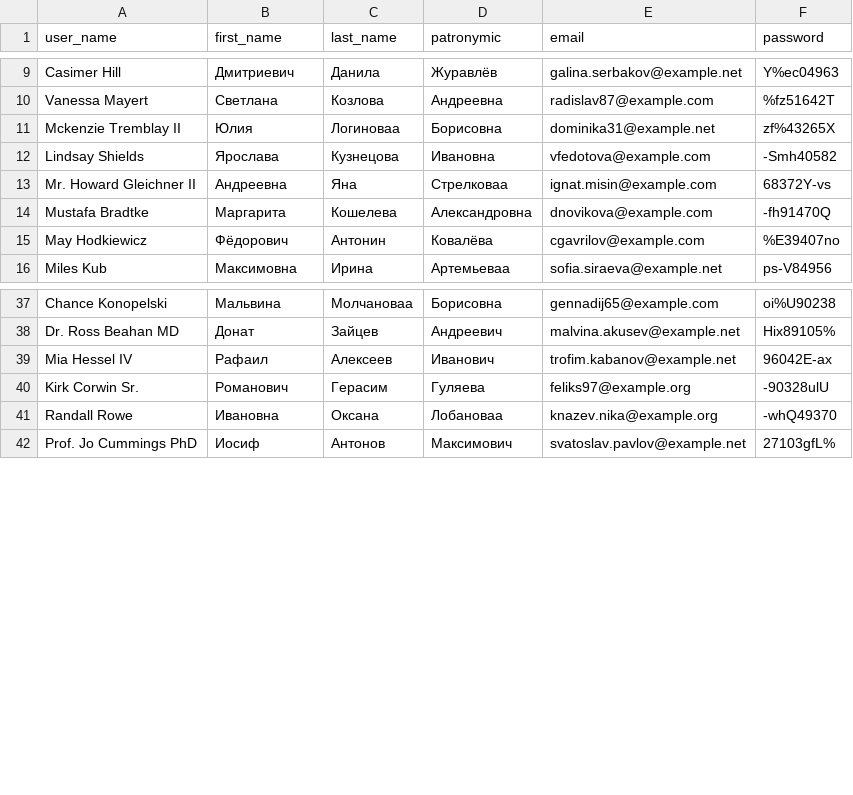
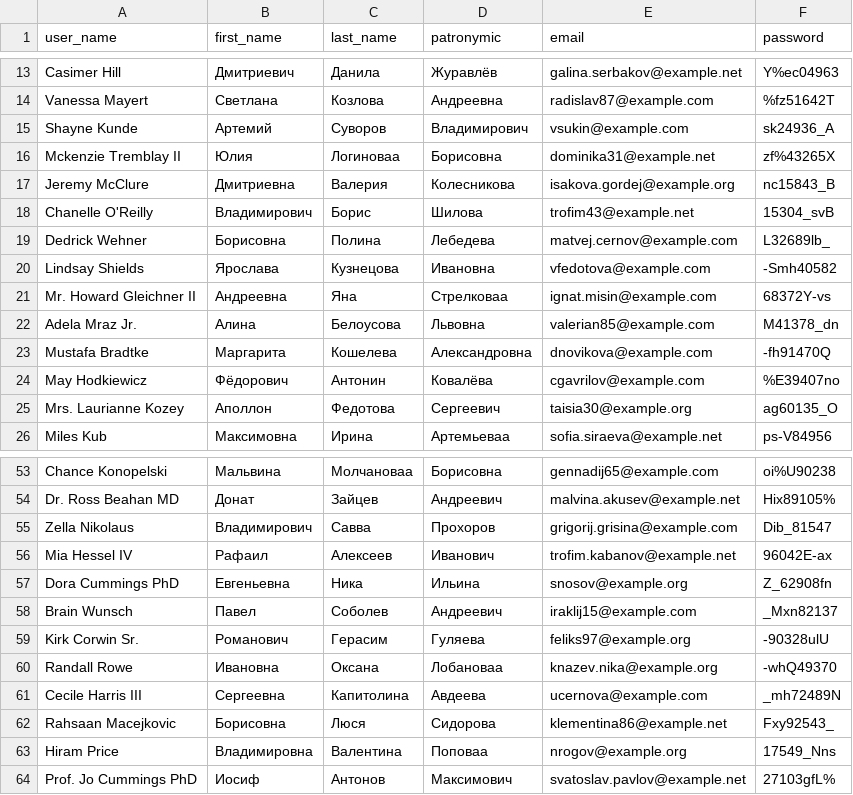
Before and after one commit to shmoulevsky/import-export, a CSV file: storage/export-spatie-excel.csv, drawn as a sheet; only a part is shown, gaps mark what is left out; the diff covers the shown part only.

```diff
--- a/storage/export-spatie-excel.csv
+++ b/storage/export-spatie-excel.csv
@@ -10,7 +14,13 @@
 "Vanessa Mayert",Светлана,Козлова,Андреевна,radislav87@example.com,%fz51642T
+"Shayne Kunde",Артемий,Суворов,Владимирович,vsukin@example.com,sk24936_A
 "Mckenzie Tremblay II",Юлия,Логиноваа,Борисовна,dominika31@example.net,zf%43265X
+"Jeremy McClure",Дмитриевна,Валерия,Колесникова,isakova.gordej@example.org,nc15843_B
+"Chanelle O'Reilly",Владимирович,Борис,Шилова,trofim43@example.net,15304_svB
+"Dedrick Wehner",Борисовна,Полина,Лебедева,matvej.cernov@example.com,L32689lb_
 "Lindsay Shields",Ярослава,Кузнецова,Ивановна,vfedotova@example.com,-Smh40582
 "Mr. Howard Gleichner II",Андреевна,Яна,Стрелковаа,ignat.misin@example.com,68372Y-vs
+"Adela Mraz Jr.",Алина,Белоусова,Львовна,valerian85@example.com,M41378_dn
 "Mustafa Bradtke",Маргарита,Кошелева,Александровна,dnovikova@example.com,-fh91470Q
 "May Hodkiewicz",Фёдорович,Антонин,Ковалёва,cgavrilov@example.com,%E39407no
+"Mrs. Laurianne Kozey",Аполлон,Федотова,Сергеевич,taisia30@example.org,ag60135_O
 "Miles Kub",Максимовна,Ирина,Артемьеваа,sofia.siraeva@example.net,ps-V84956
@@ -38,5 +54,11 @@
 "Dr. Ross Beahan MD",Донат,Зайцев,Андреевич,malvina.akusev@example.net,Hix89105%
+"Zella Nikolaus",Владимирович,Савва,Прохоров,grigorij.grisina@example.com,Dib_81547
 "Mia Hessel IV",Рафаил,Алексеев,Иванович,trofim.kabanov@example.net,96042E-ax
+"Dora Cummings PhD",Евгеньевна,Ника,Ильина,snosov@example.org,Z_62908fn
+"Brain Wunsch",Павел,Соболев,Андреевич,iraklij15@example.com,_Mxn82137
 "Kirk Corwin Sr.",Романович,Герасим,Гуляева,feliks97@example.org,-90328ulU
 "Randall Rowe",Ивановна,Оксана,Лобановаа,knazev.nika@example.org,-whQ49370
+"Cecile Harris III",Сергеевна,Капитолина,Авдеева,ucernova@example.com,_mh72489N
+"Rahsaan Macejkovic",Борисовна,Люся,Сидорова,klementina86@example.net,Fxy92543_
+"Hiram Price",Владимировна,Валентина,Поповаа,nrogov@example.org,17549_Nns
 "Prof. Jo Cummings PhD",Иосиф,Антонов,Максимович,svatoslav.pavlov@example.net,27103gfL%
```
Also changed, not shown: 21 added rows elsewhere in this file, storage/export-laravel-excel.csv, storage/export-php.csv, 14 other files.
